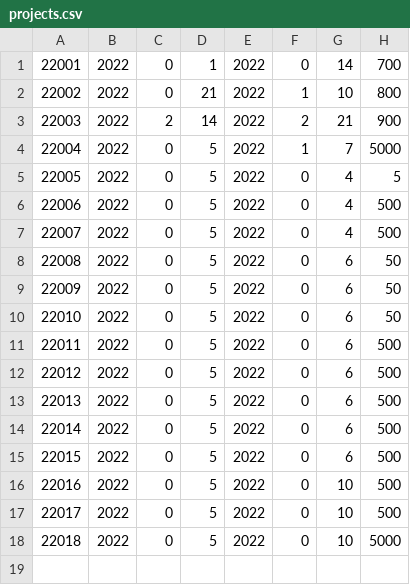
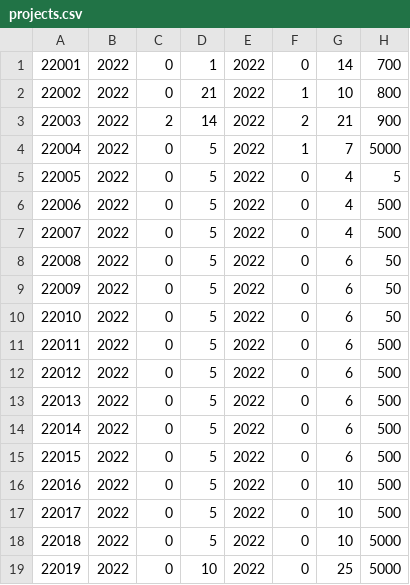
Before and after one commit to SoveriegnPihl/SoftwareDevelopment, a CSV file: src/src/dtu/data/projects.csv, drawn as a sheet.

```diff
--- a/src/src/dtu/data/projects.csv
+++ b/src/src/dtu/data/projects.csv
@@ -18 +18,2 @@
 22018,2022,0,5,2022,0,10,5000
+22019,2022,0,10,2022,0,25,5000
```
Also changed, not shown: 6 other files.
